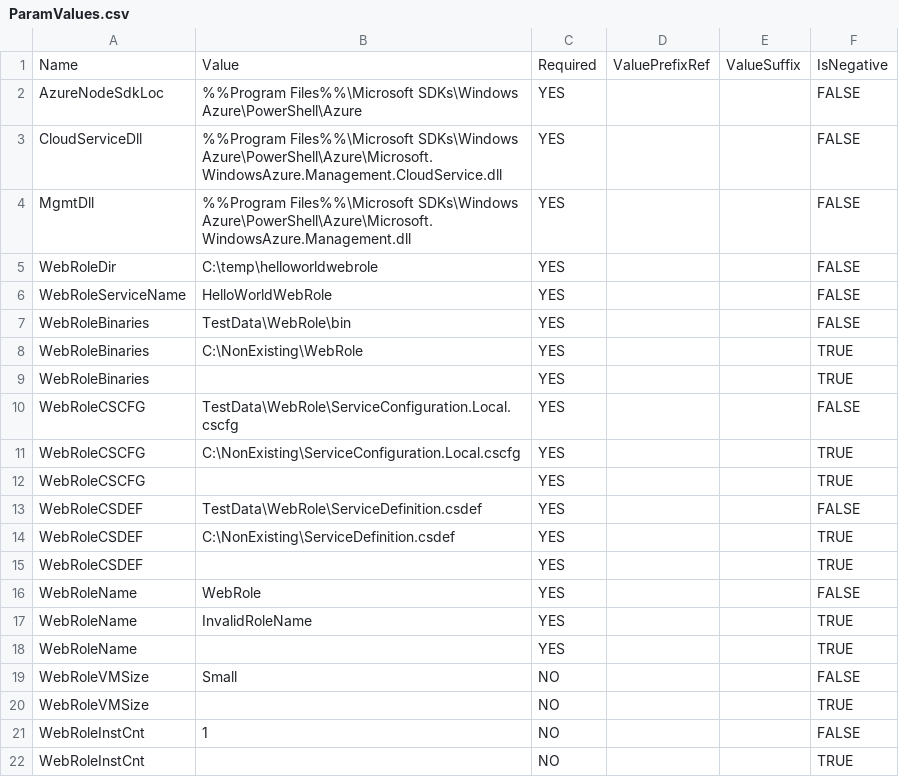
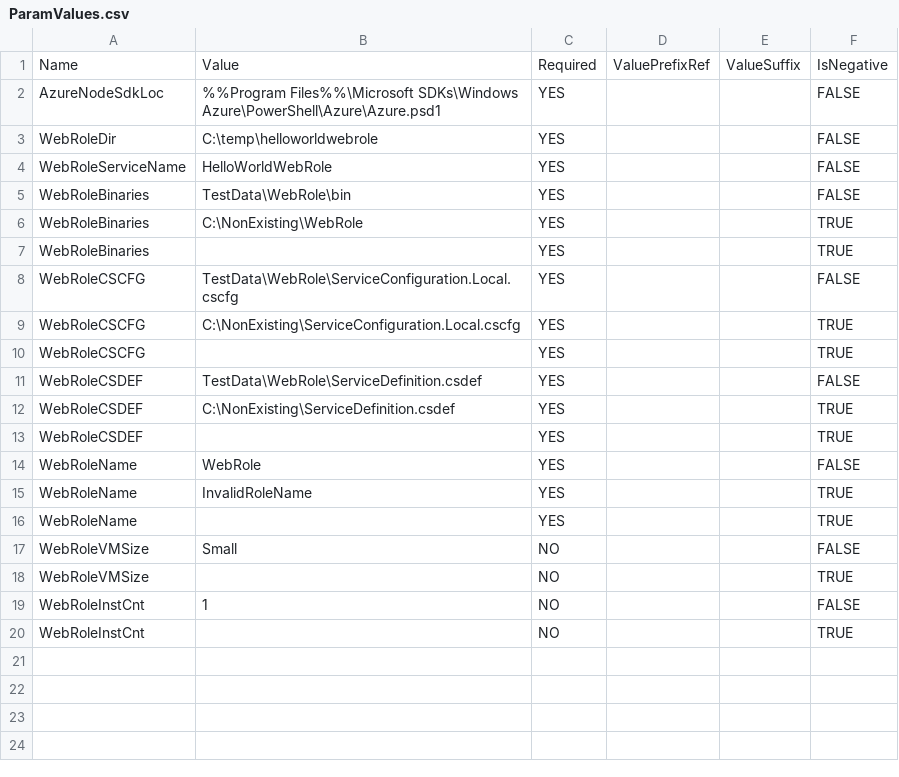
Before and after one commit to selvamohandoss/inst4wa, a CSV file: Inst4WA.Test/TestCases/Test-AddAzureWebRole/ParamValues.csv, drawn as a sheet.

```diff
--- a/Inst4WA.Test/TestCases/Test-AddAzureWebRole/ParamValues.csv
+++ b/Inst4WA.Test/TestCases/Test-AddAzureWebRole/ParamValues.csv
@@ -1,5 +1,3 @@
 Name,Value,Required,ValuePrefixRef,ValueSuffix,IsNegative
-AzureNodeSdkLoc,%%Program Files%%\Microsoft SDKs\Windows Azure\PowerShell\Azure,YES,,,FALSE
-CloudServiceDll,%%Program Files%%\Microsoft SDKs\Windows Azure\PowerShell\Azure\Microsoft.WindowsAzure.Management.CloudService.dll,YES,,,FALSE
-MgmtDll,%%Program Files%%\Microsoft SDKs\Windows Azure\PowerShell\Azure\Microsoft.WindowsAzure.Management.dll,YES,,,FALSE
+AzureNodeSdkLoc,%%Program Files%%\Microsoft SDKs\Windows Azure\PowerShell\Azure\Azure.psd1,YES,,,FALSE
 WebRoleDir,C:\temp\helloworldwebrole,YES,,,FALSE
```
Also changed, not shown: Inst4WA.Test/TestCases/Test-Azure-New-AzureVMsFromImage/CommandParams.csv, Inst4WA.Test/TestCases/Test-Azure-New-AzureVMsFromImage/ParamValues.csv, 21 other files.
